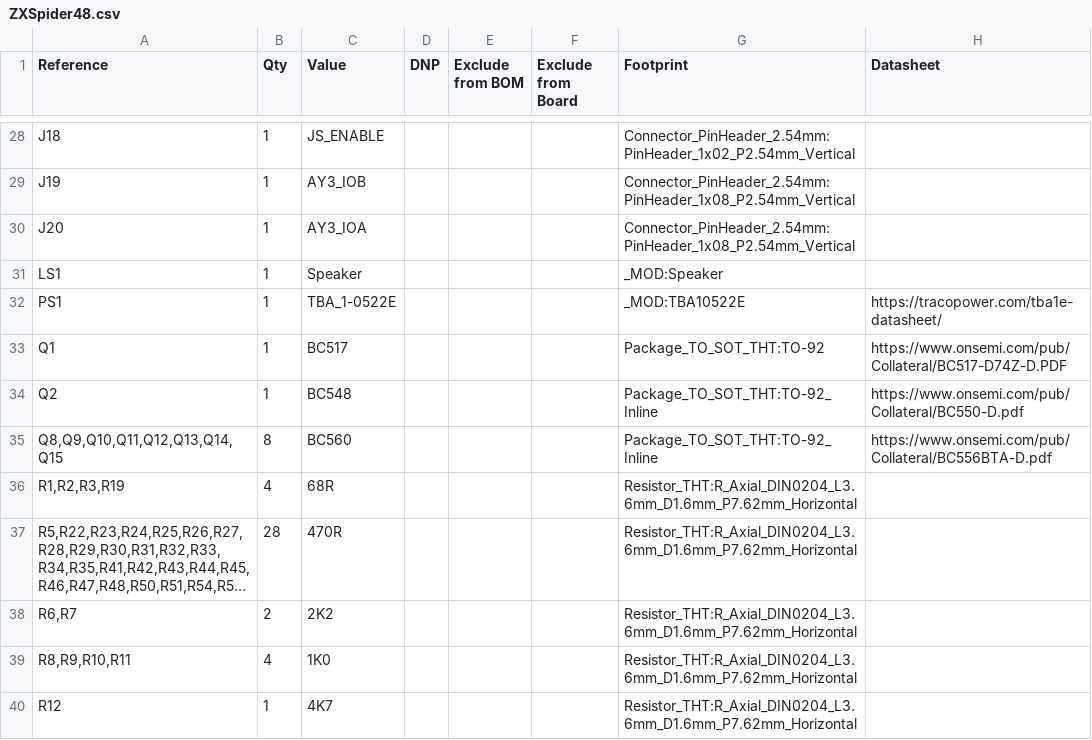
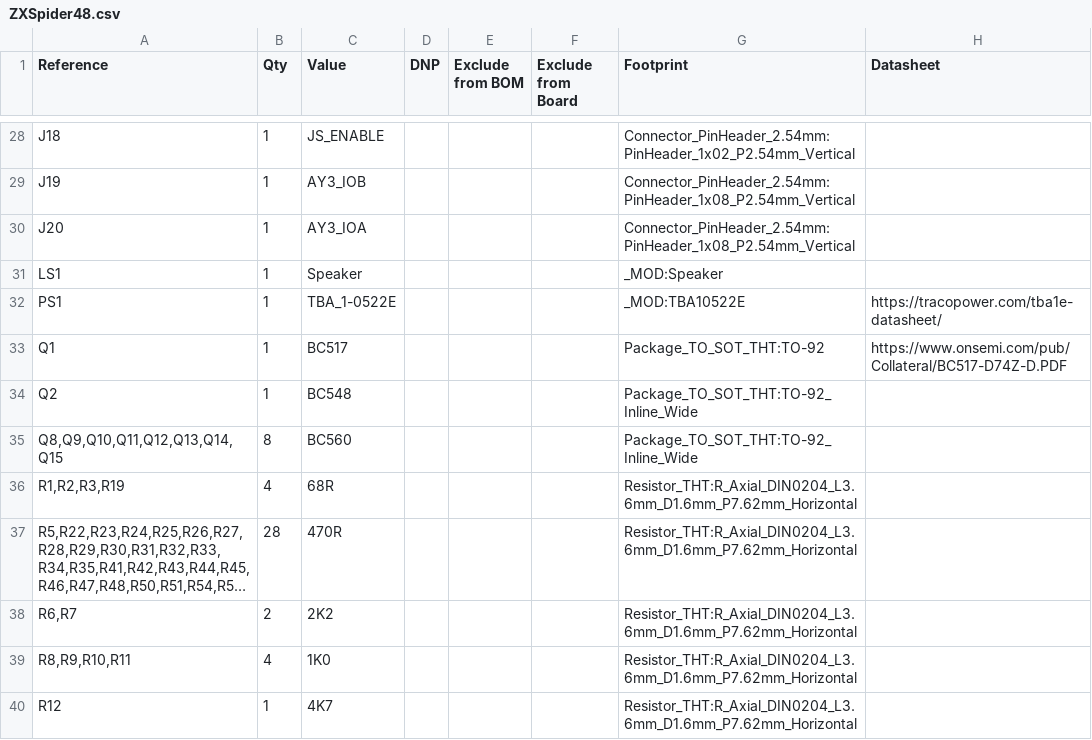
Before and after one commit to liveboxandy/ZX-Spider-48K-LBA, a CSV file: ZXSpider48.csv, drawn as a sheet; only a part is shown, gaps mark what is left out; long unchanged cells end in ….

```diff
--- a/ZXSpider48.csv
+++ b/ZXSpider48.csv
@@ -33,4 +33,4 @@
 "Q1","1","BC517","","","","Package_TO_SOT_THT:TO-92","https://www.onsemi.com/pub/Collateral/BC517-D74Z-D.PDF"
-"Q2","1","BC548","","","","Package_TO_SOT_THT:TO-92_Inline","https://www.onsemi.com/pub/Collateral/BC550-D.pdf"
-"Q8,Q9,Q10,Q11,Q12,Q13,Q14,Q15","8","BC560","","","","Package_TO_SOT_THT:TO-92_Inline","https://www.onsemi.com/pub/Collateral/BC556BTA-D.pdf"
+"Q2","1","BC548","","","","Package_TO_SOT_THT:TO-92_Inline_Wide",""
+"Q8,Q9,Q10,Q11,Q12,Q13,Q14,Q15","8","BC560","","","","Package_TO_SOT_THT:TO-92_Inline_Wide",""
 "R1,R2,R3,R19","4","68R","","","","Resistor_THT:R_Axial_DIN0204_L3.6mm_D1.6mm_P7.62mm_Horizontal",""
```
Also changed, not shown: 27 other files.
